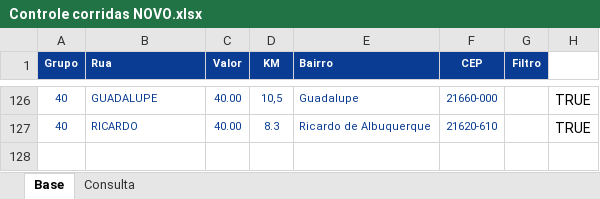
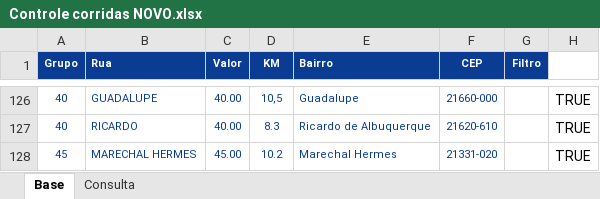
Before and after one commit to PauloOliveira2603/consulta-corridas, an Excel workbook: Controle corridas NOVO.xlsx, sheet Base, drawn as a sheet; only a part is shown, gaps mark what is left out; values as stored, in another font and other column widths than the file's, no borders; the diff names each change by its address in the sheet, - before the commit and + after, or states it on an @@ line.

Commit message:
Add files via upload

```diff
--- a/Controle corridas NOVO.xlsx (sheet Base)
+++ b/Controle corridas NOVO.xlsx (sheet Base)
+row 128: 45 | MARECHAL HERMES | 45.00 | 10.2 | Marechal Hermes | 21331-020 |  | TRUE
```
